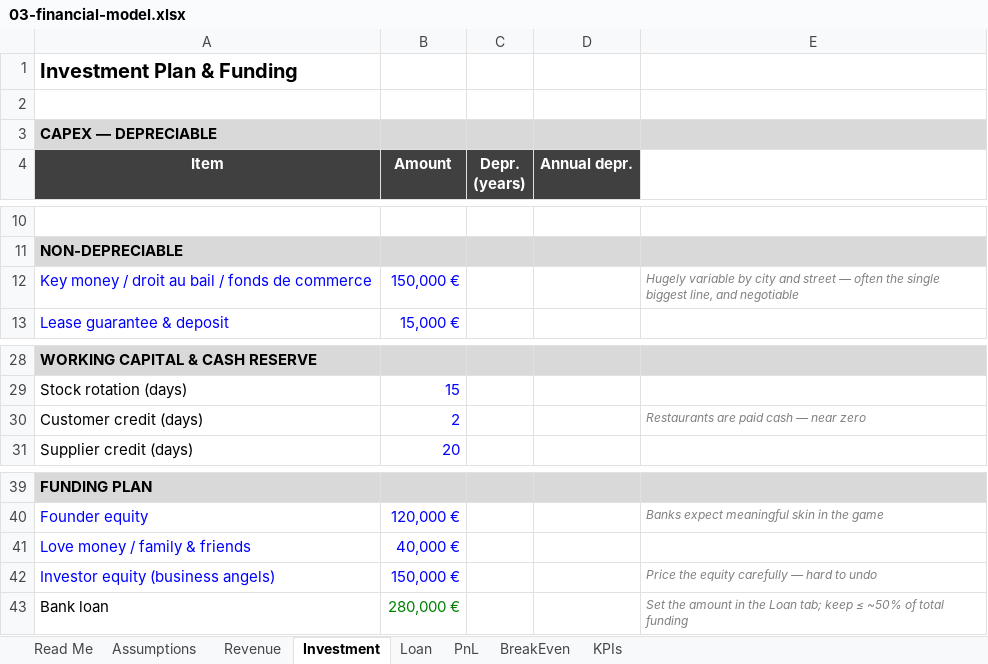
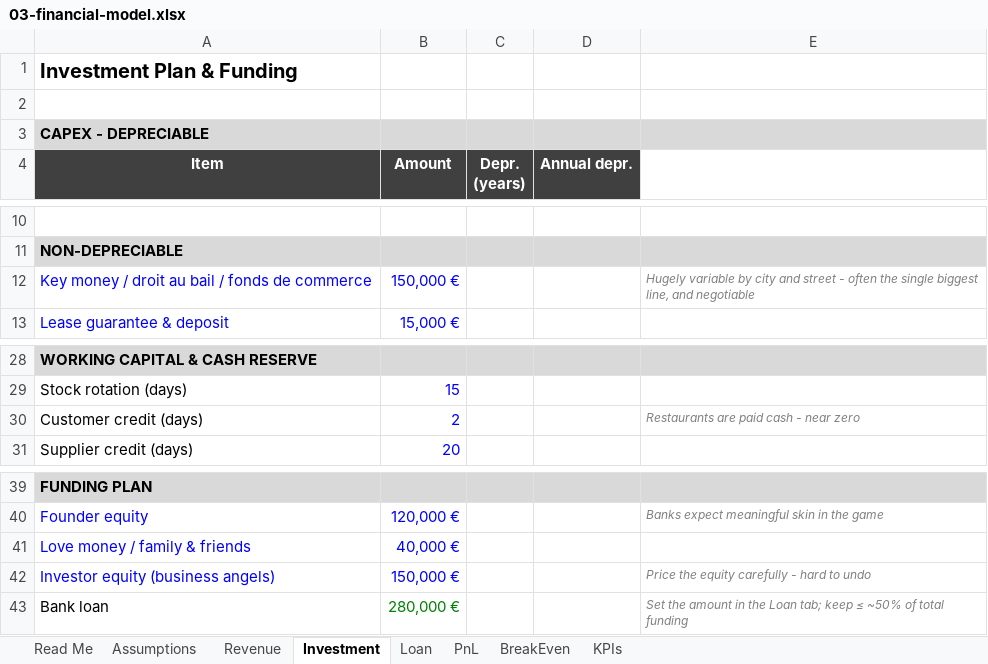
Before and after one commit to thomasgilodi/restaurant-feasibility-toolkit, an Excel workbook: 03-financial-model.xlsx, sheet Investment, drawn as a sheet; only a part is shown, gaps mark what is left out; values as stored, in another font and other column widths than the file's, no borders; the diff names each change by its address in the sheet, - before the commit and + after, or states it on an @@ line.

```diff
--- a/03-financial-model.xlsx (sheet Investment)
+++ b/03-financial-model.xlsx (sheet Investment)
-A3 (Item): CAPEX — DEPRECIABLE
+A3 (Item): CAPEX - DEPRECIABLE
-E12: …and street — often the…
+E12: …and street - often the…
-E30: Restaurants are paid cash — near zero
+E30: Restaurants are paid cash - near zero
-E42: Price the equity carefully — hard to undo
+E42: Price the equity carefully - hard to undo
```
Also changed, not shown: sheet Read Me, sheet Assumptions, sheet Revenue, sheet KPIs, sheet BreakEven, sheet PnL.
